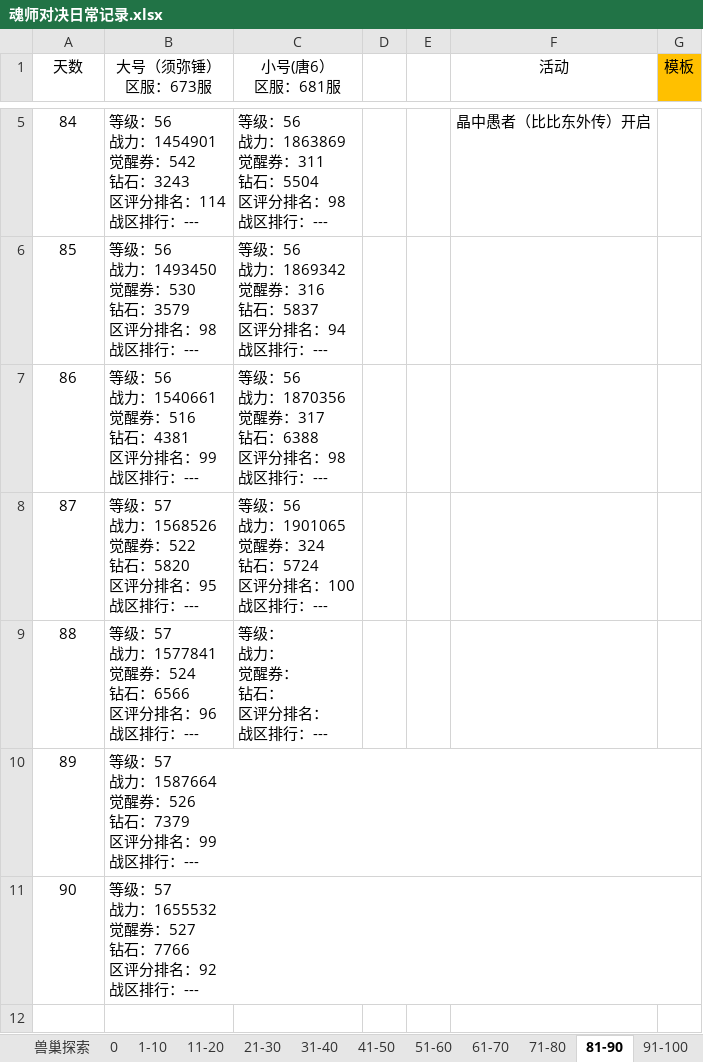
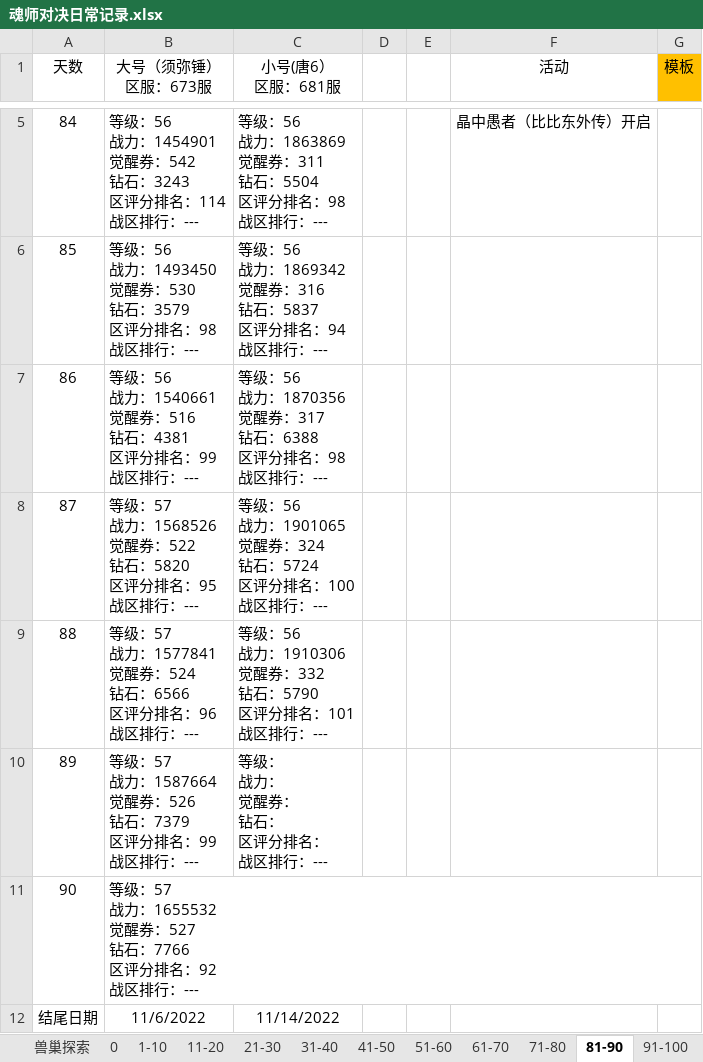
Before and after one commit to 1030821847/Person, an Excel workbook: 魂师对决日常记录.xlsx, sheet 81-90, drawn as a sheet; only a part is shown, gaps mark what is left out; values as stored, in another font and other column widths than the file's, no borders; ↵ is a line break in a cell; the diff names each change by its address in the sheet, - before the commit and + after, or states it on an @@ line.

```diff
--- a/魂师对决日常记录.xlsx (sheet 81-90)
+++ b/魂师对决日常记录.xlsx (sheet 81-90)
-C9 (小号(唐6） 区服：681服): 等级： ↵ 战力： ↵ 觉醒券： ↵ 钻石： ↵ 区评分排名： ↵ 战区排行：---
+C9 (小号(唐6） 区服：681服): 等级：56 ↵ 战力：1910306 ↵ 觉醒券：332 ↵ 钻石：5790 ↵ 区评分排名：101 ↵ 战区排行：---
-C10 (小号(唐6） 区服：681服): (empty)
+C10 (小号(唐6） 区服：681服): 等级： ↵ 战力： ↵ 觉醒券： ↵ 钻石： ↵ 区评分排名： ↵ 战区排行：---
+row 12: 结尾日期 | 11/6/2022 | 11/14/2022
```
Also changed, not shown: sheet 1-10, sheet 21-30, sheet 91-100, sheet 31-40, sheet msg, sheet 11-20.
